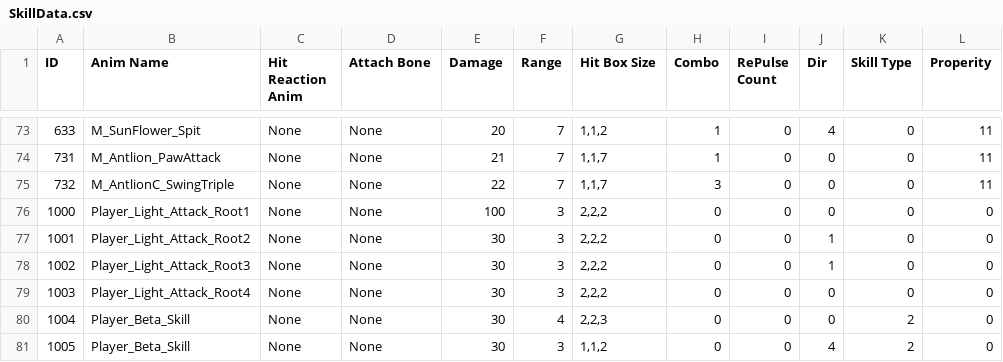
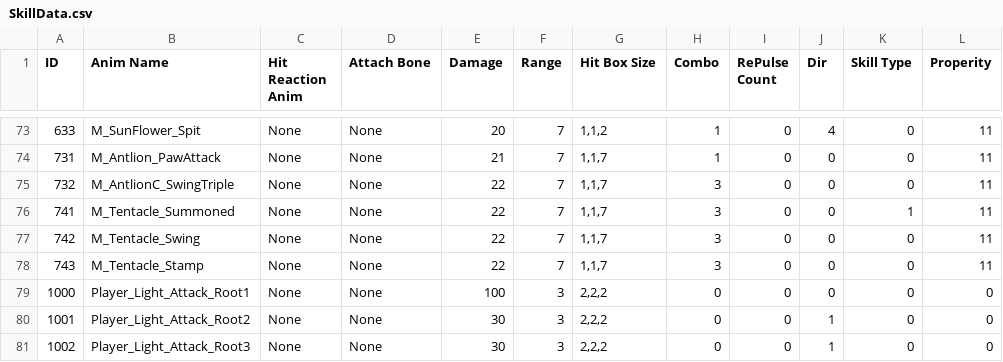
Before and after one commit to arthur12hjh/154Final_GameUnknown, a CSV file: Client/Bin/DataFiles/SkillData/SkillData.csv, drawn as a sheet; only a part is shown, gaps mark what is left out; the shorter side is filled out with more unchanged rows; the diff names each change by its address in the sheet, - before the commit and + after, or states it on an @@ line.

```diff
--- a/Client/Bin/DataFiles/SkillData/SkillData.csv
+++ b/Client/Bin/DataFiles/SkillData/SkillData.csv
+row 76: 741 | M_Tentacle_Summoned | None | None | 22 | 7 | 1,1,7 | 3 | 0 | 0 | 1 | 11
+row 77: 742 | M_Tentacle_Swing | None | None | 22 | 7 | 1,1,7 | 3 | 0 | 0 | 0 | 11
+row 78: 743 | M_Tentacle_Stamp | None | None | 22 | 7 | 1,1,7 | 3 | 0 | 0 | 0 | 11
```
Also changed, not shown: Client/Bin/DataFiles/AIData/NaytibaData.csv, 58 other files.
